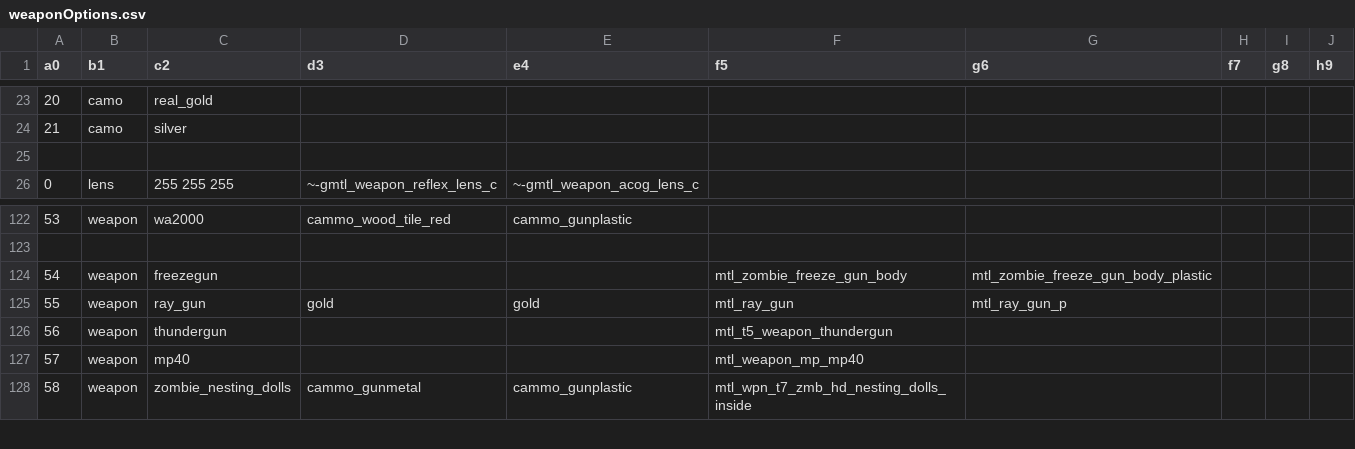
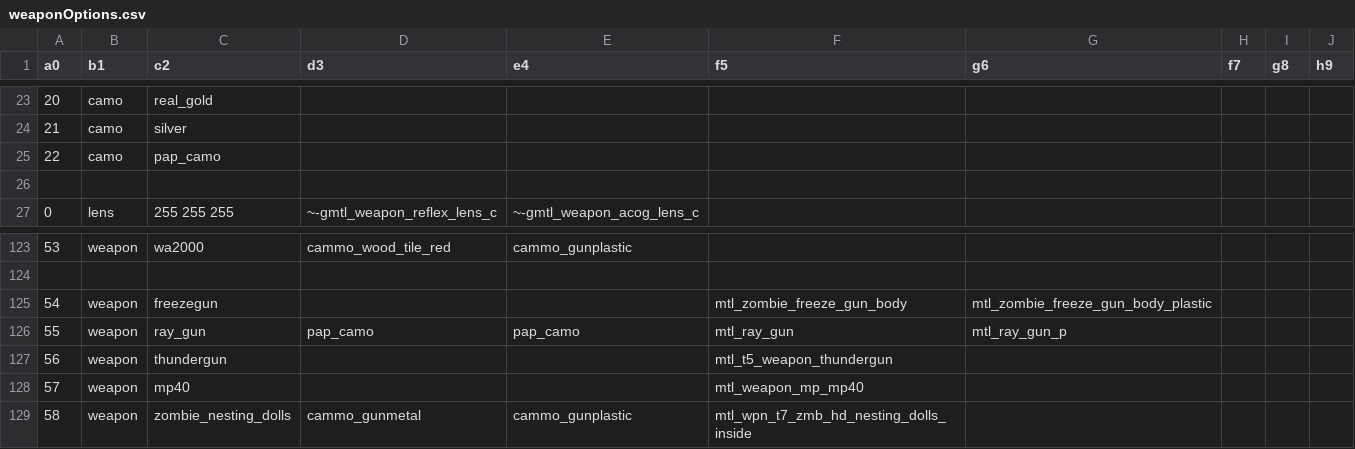
Before and after one commit to 5and5/BO1-Animated_Camos, a CSV file: weaponOptions.csv, drawn as a sheet; only a part is shown, gaps mark what is left out.

```diff
--- a/weaponOptions.csv
+++ b/weaponOptions.csv
@@ -24,2 +24,3 @@ a0,b1,c2,d3,e4,f5,g6,f7,g8,h9
 21,camo,silver,,,,,,,
+22,camo,pap_camo,,,,,,,
 ,,,,,,,,,
@@ -124,3 +125,3 @@ a0,b1,c2,d3,e4,f5,g6,f7,g8,h9
 54,weapon,freezegun,,,mtl_zombie_freeze_gun_body,mtl_zombie_freeze_gun_body_plastic,,,
-55,weapon,ray_gun,gold,gold,mtl_ray_gun,mtl_ray_gun_p,,,
+55,weapon,ray_gun,pap_camo,pap_camo,mtl_ray_gun,mtl_ray_gun_p,,,
 56,weapon,thundergun,,,mtl_t5_weapon_thundergun,,,,
```
Also changed, not shown: mod.csv, 15 other files.
